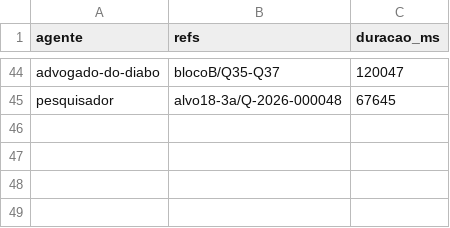
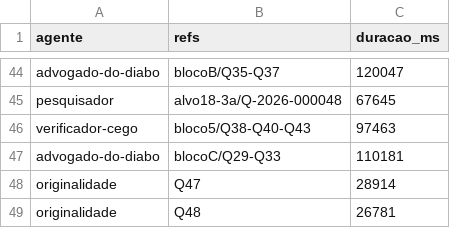
Before and after one commit to sawyer-20/Quiz, a CSV file: relatorios/lote-2026-11-11-misto-tempos.csv, drawn as a sheet; only a part is shown, gaps mark what is left out; the diff names each change by its address in the sheet, - before the commit and + after, or states it on an @@ line.

```diff
--- a/relatorios/lote-2026-11-11-misto-tempos.csv
+++ b/relatorios/lote-2026-11-11-misto-tempos.csv
+row 46: verificador-cego | bloco5/Q38-Q40-Q43 | 97463
+row 47: advogado-do-diabo | blocoC/Q29-Q33 | 110181
+row 48: originalidade | Q47 | 28914
+row 49: originalidade | Q48 | 26781
```
Also changed, not shown: 11 other files.
